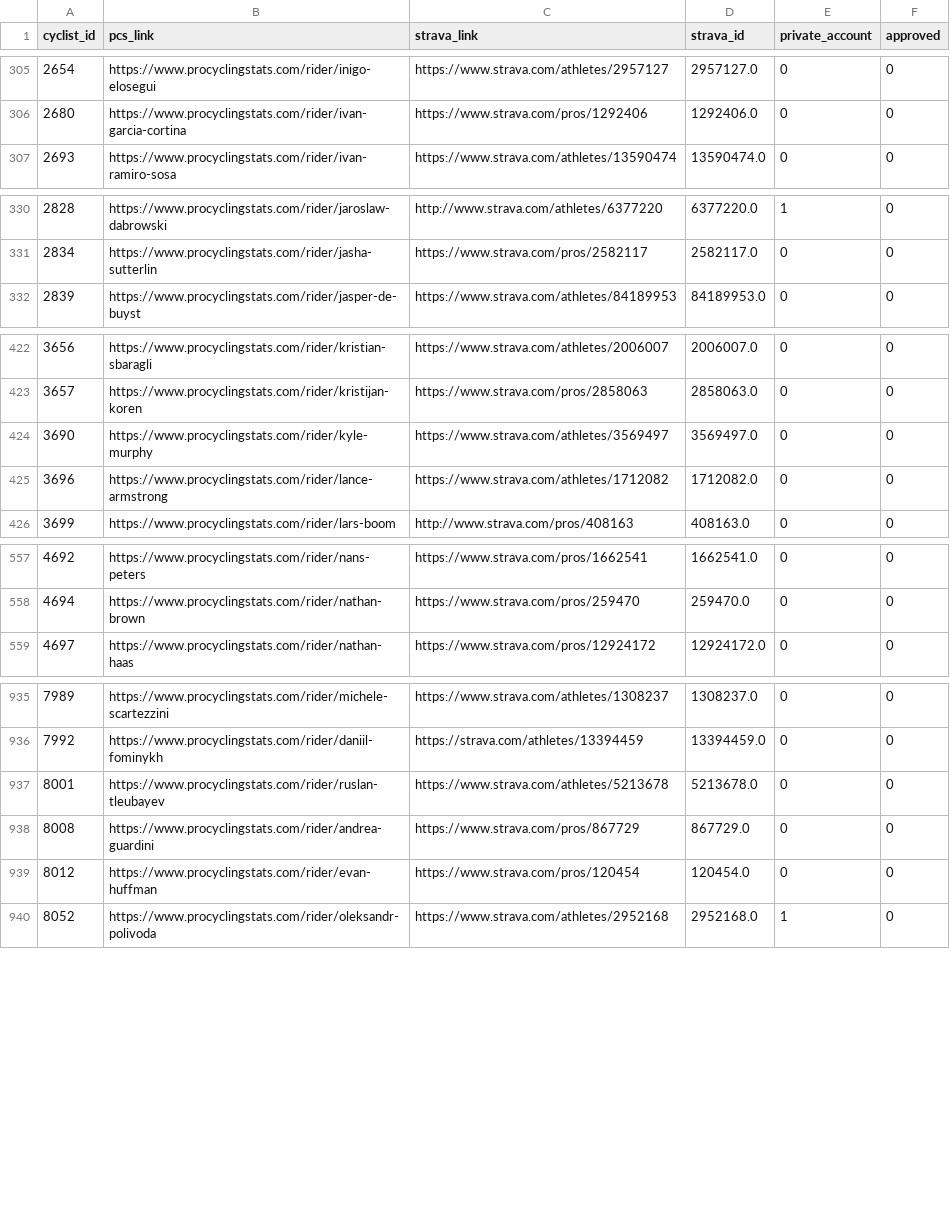
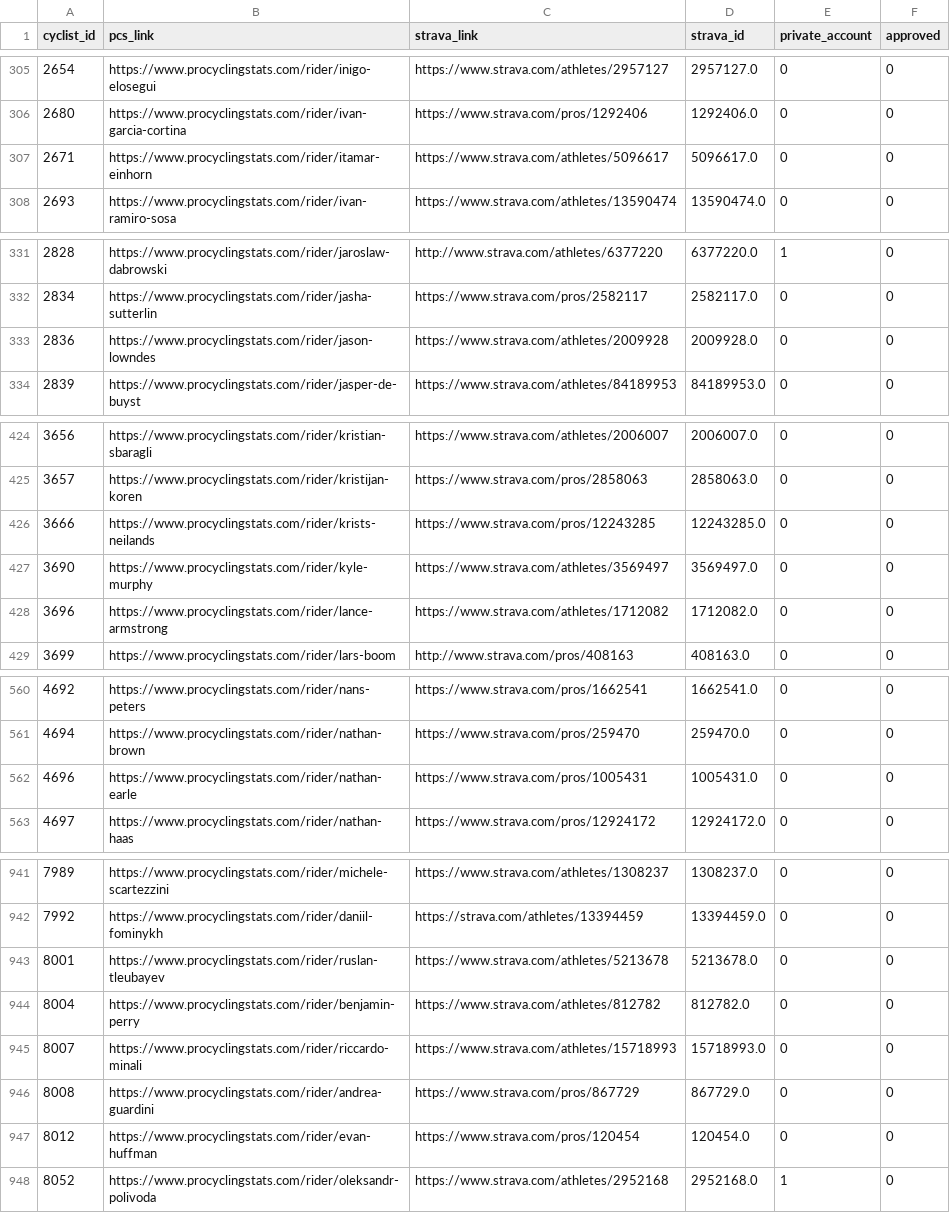
Before and after one commit to cdalab/Strava-Extract-Actvity-Data, a CSV file: data/all_cyclists_strava_urls-with private info.csv, drawn as a sheet; only a part is shown, gaps mark what is left out; the diff covers the shown part only; the diff names each change by its address in the sheet, - before the commit and + after, or states it on an @@ line.

Commit message:
riders tracking improvments & strava links updates

```diff
--- a/data/all_cyclists_strava_urls-with private info.csv
+++ b/data/all_cyclists_strava_urls-with private info.csv
+row 307: 2671 | https://www.procyclingstats.com/rider/itamar-einhorn | https://www.strava.com/athletes/5096617 | 5096617.0 | 0 | 0
+row 333: 2836 | https://www.procyclingstats.com/rider/jason-lowndes | https://www.strava.com/athletes/2009928 | 2009928.0 | 0 | 0
+row 426: 3666 | https://www.procyclingstats.com/rider/krists-neilands | https://www.strava.com/pros/12243285 | 12243285.0 | 0 | 0
+row 562: 4696 | https://www.procyclingstats.com/rider/nathan-earle | https://www.strava.com/pros/1005431 | 1005431.0 | 0 | 0
+row 944: 8004 | https://www.procyclingstats.com/rider/benjamin-perry | https://www.strava.com/athletes/812782 | 812782.0 | 0 | 0
+row 945: 8007 | https://www.procyclingstats.com/rider/riccardo-minali | https://www.strava.com/athletes/15718993 | 15718993.0 | 0 | 0
```
Also changed, not shown: 3 added rows elsewhere in this file, 3 other files.
